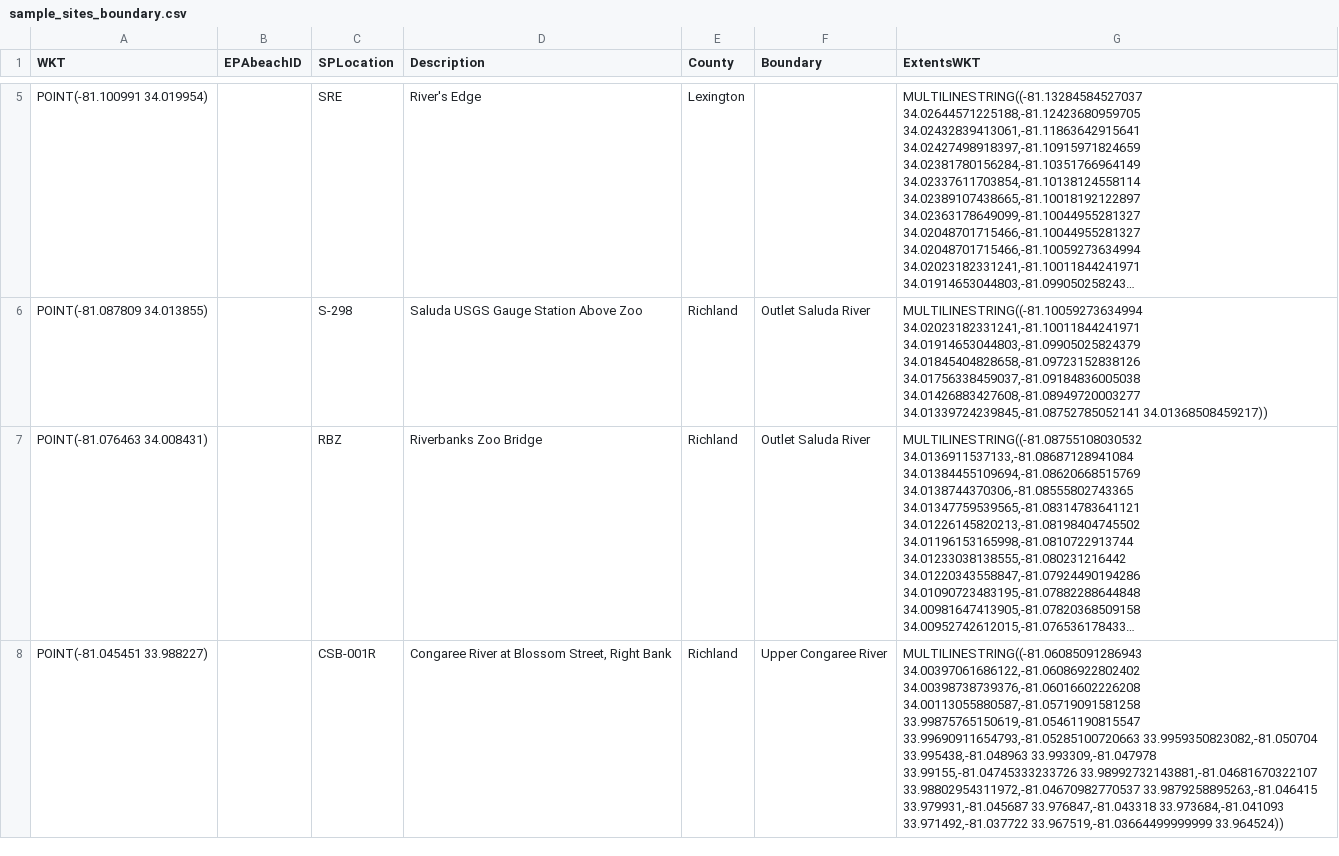
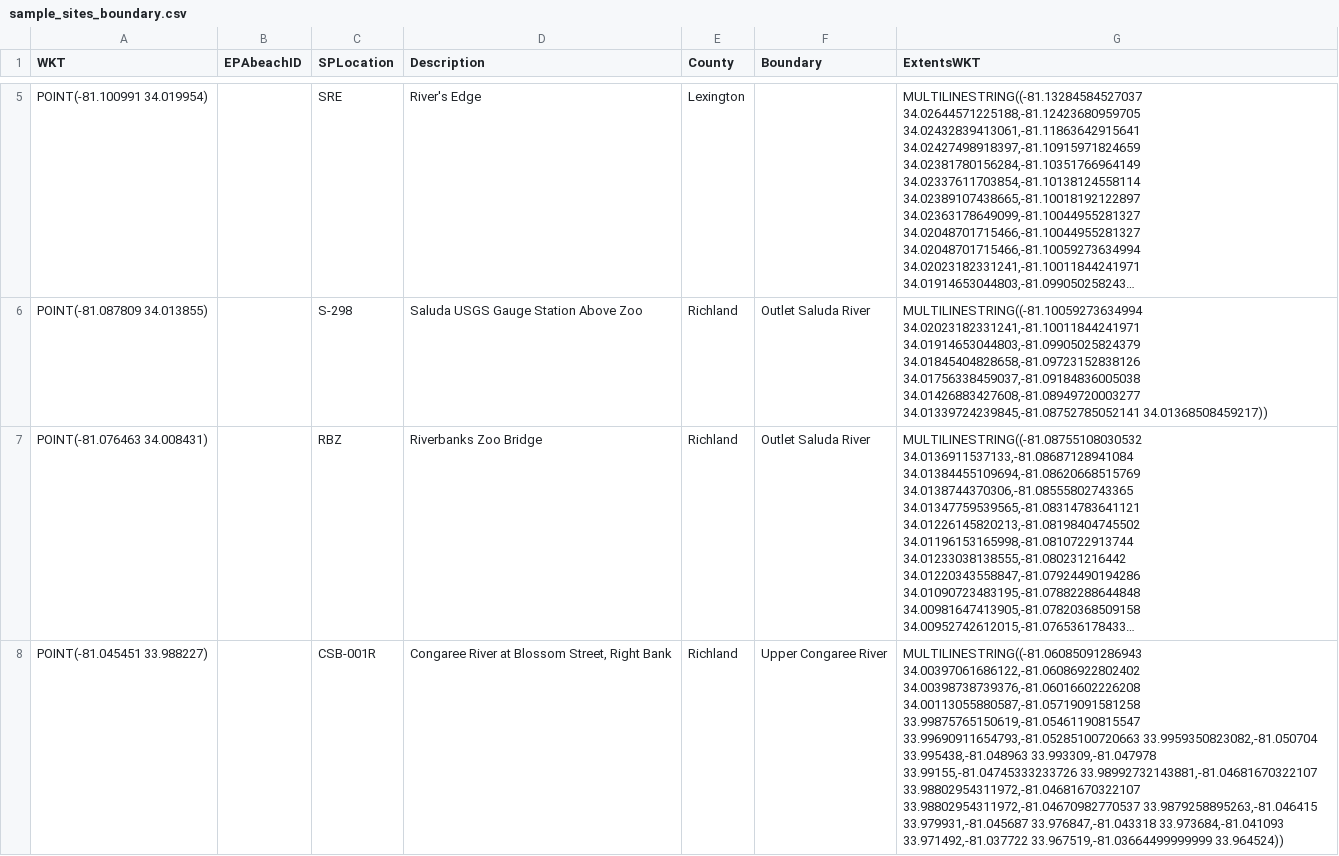
Before and after one commit to DanRamage/Saluda-River-Project, a CSV file: config/sample_sites_boundary.csv, drawn as a sheet; only a part is shown, gaps mark what is left out; long unchanged cells end in …; the diff covers the shown part only; the diff names each change by its address in the sheet, - before the commit and + after, or states it on an @@ line.

Commit message:
Updated with new sites and their extents.

```diff
--- a/config/sample_sites_boundary.csv
+++ b/config/sample_sites_boundary.csv
-G8 (ExtentsWKT): …33.99155,-81.04745333233726 33.98992732143881,-81.04681670322107 33.98802954311972,-81.04670982770537 33.9879258895263,-81.046415…
+G8 (ExtentsWKT): …33.99155,-81.04745333233726 33.98992732143881,-81.04681670322107 33.98802954311972,-81.04681670322107 33.98802954311972,-81.04670982770537 33.9879258895263,-81.046415…
```
Also changed, not shown: 1 edited cell elsewhere in this file.
